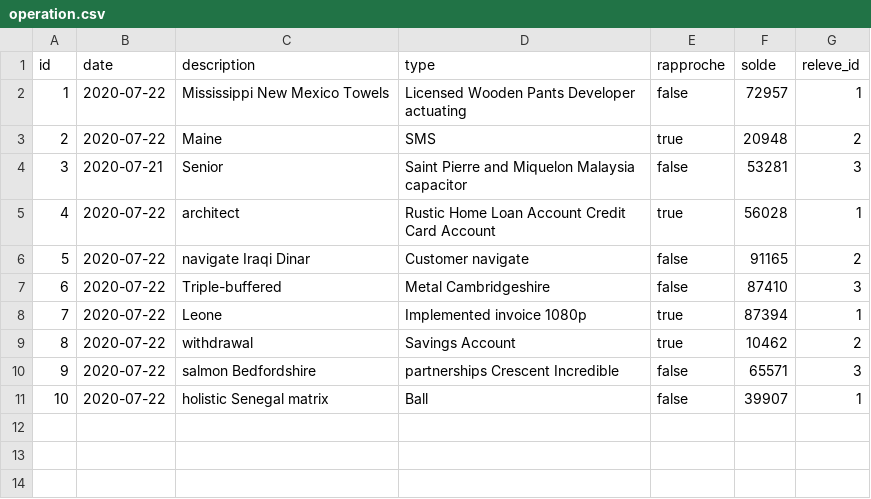
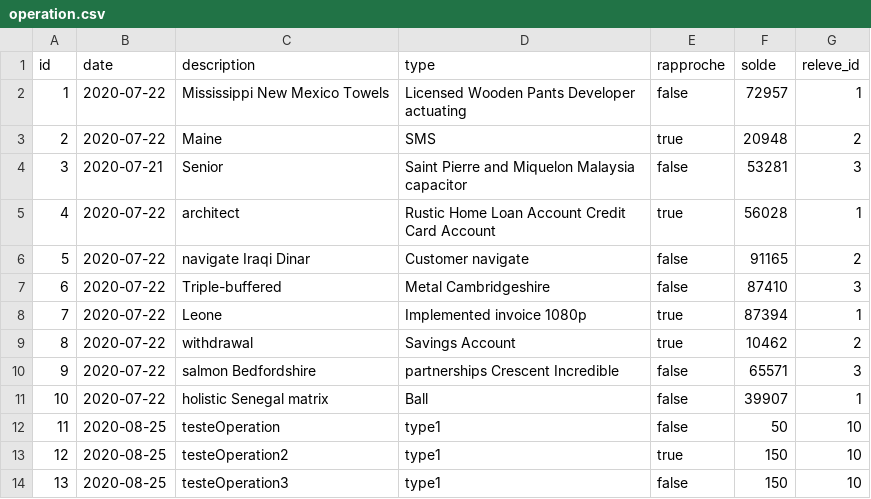
Before and after one commit to eddy62/emna_back_end, a CSV file: src/main/resources/config/liquibase/fake-data/operation.csv, drawn as a sheet; the diff names each change by its address in the sheet, - before the commit and + after, or states it on an @@ line.

Commit message:
Brahim.T changement des csv etat_releve, releve et operation pour avoir un jeu de test

```diff
--- a/src/main/resources/config/liquibase/fake-data/operation.csv
+++ b/src/main/resources/config/liquibase/fake-data/operation.csv
+row 12: 11 | 2020-08-25 | testeOperation | type1 | false | 50 | 10
+row 13: 12 | 2020-08-25 | testeOperation2 | type1 | true | 150 | 10
+row 14: 13 | 2020-08-25 | testeOperation3 | type1 | false | 150 | 10
```
Also changed, not shown: 2 other files.
